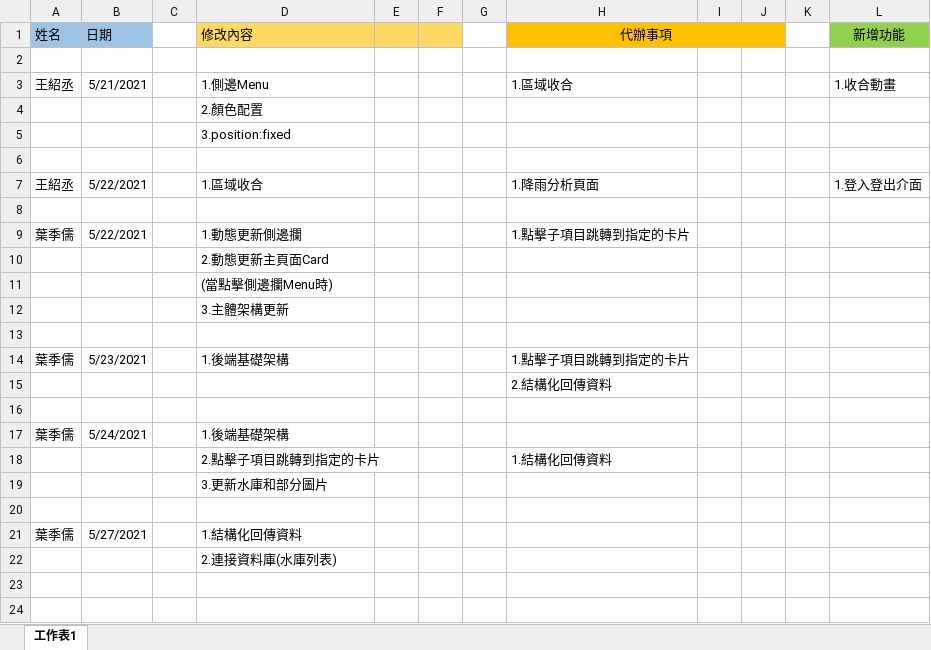
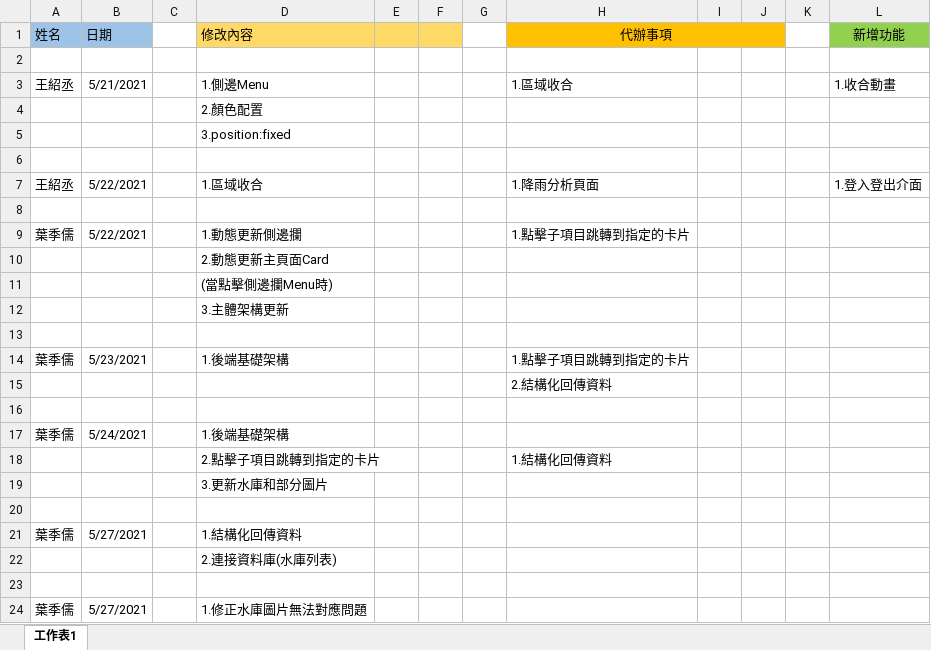
Before and after one commit to samwang1228/final-project-database, an Excel workbook: 工作日誌.xlsx, sheet 工作表1, drawn as a sheet; values as stored, in another font and other column widths than the file's, no borders; the diff names each change by its address in the sheet, - before the commit and + after, or states it on an @@ line.

```diff
--- a/工作日誌.xlsx (sheet 工作表1)
+++ b/工作日誌.xlsx (sheet 工作表1)
+row 23: (empty)
+row 24: 葉季儒 | 5/27/2021 |  | 1.修正水庫圖片無法對應問題
```
Also changed, not shown: 25 other files.
